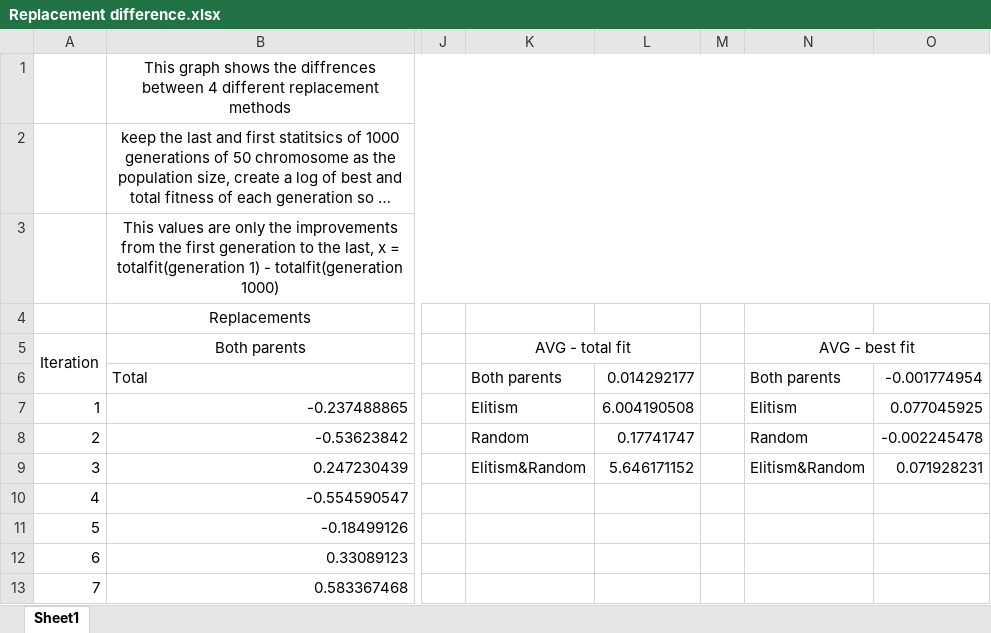
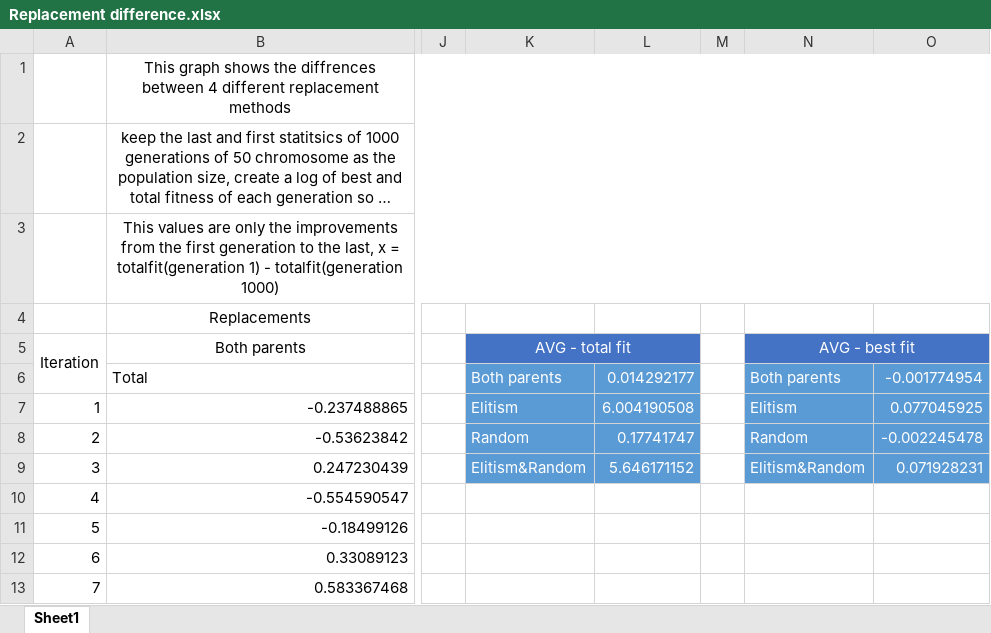
Before and after one commit to shimonben/GA_FinaleProject, an Excel workbook: Replacement difference.xlsx, sheet Sheet1, drawn as a sheet; only a part is shown, gaps mark what is left out; long unchanged cells end in …; values as stored, in another font and other column widths than the file's, no borders; charts and pictures not drawn; the diff names each change by its address in the sheet, - before the commit and + after, or states it on an @@ line.

```diff
--- a/Replacement difference.xlsx (sheet Sheet1)
+++ b/Replacement difference.xlsx (sheet Sheet1)
-K5 text colour: black
+K5 text colour: #FFFFFF
-K5:L5 fill: none
+K5:L5 fill: #4472C4
-N5 text colour: black
+N5 text colour: #FFFFFF
-N5:O5 fill: none
+N5:O5 fill: #4472C4
@@ K6:L9 fill: none → #5B9BD5, text colour: black → #FFFFFF @@
@@ N6:O9 fill: none → #5B9BD5, text colour: black → #FFFFFF @@
```
Also changed, not shown: mutation prob difference.xlsx, 2 other files.
